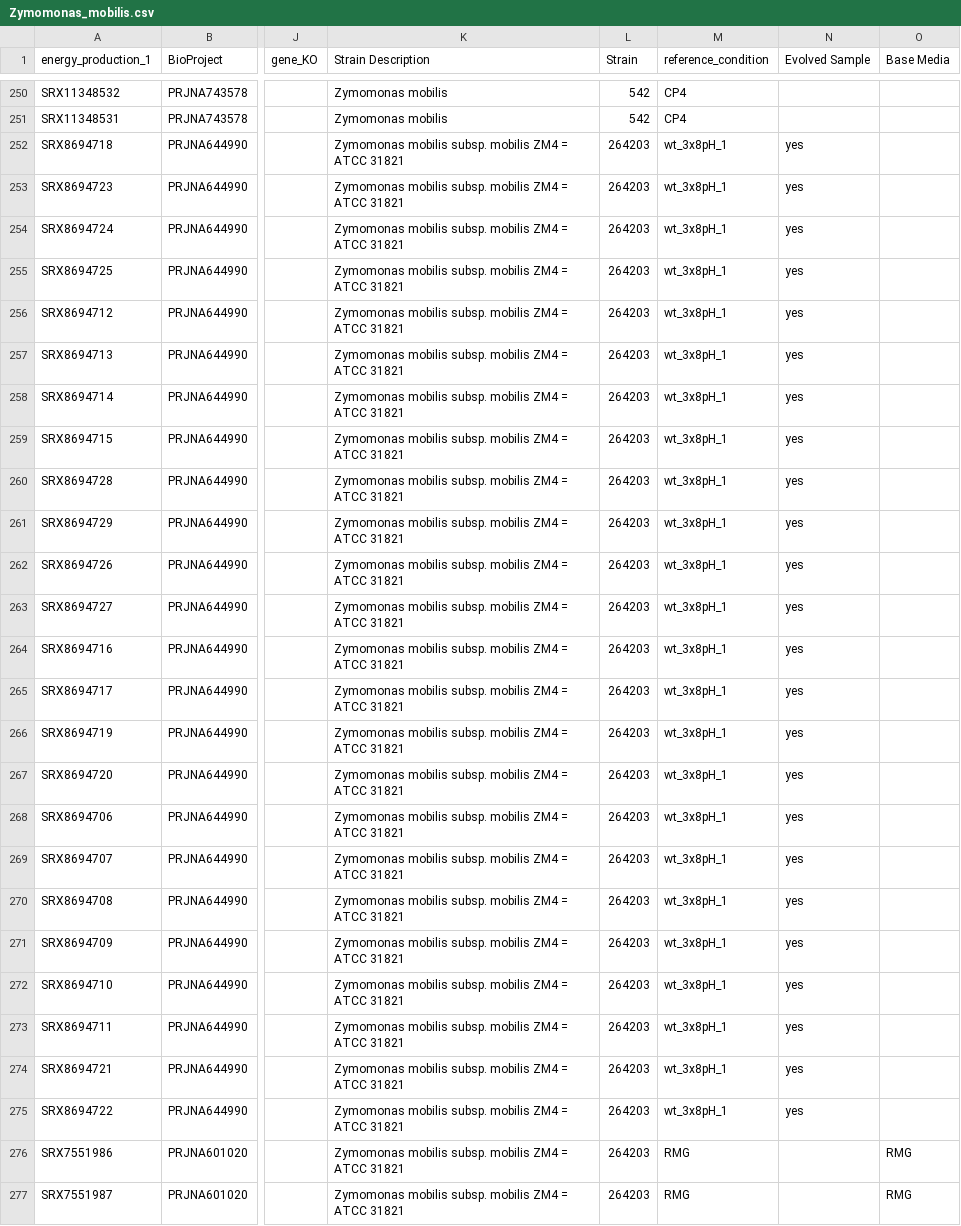
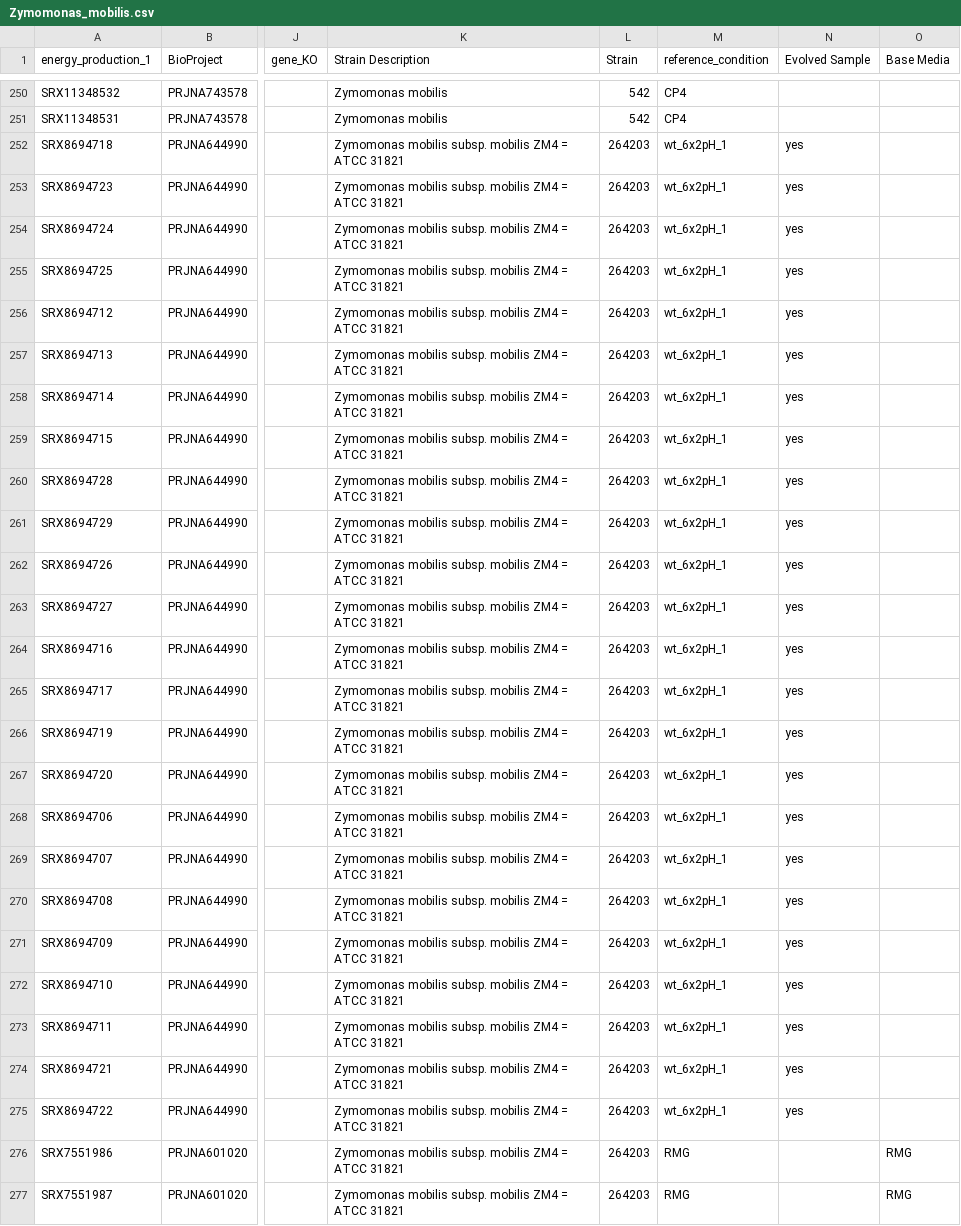
Before and after one commit to cristalzucsd/iModulonMiner, a CSV file: data/raw_data/Zymomonas_mobilis.csv, drawn as a sheet; only a part is shown, gaps mark what is left out; the diff names each change by its address in the sheet, - before the commit and + after, or states it on an @@ line.

Commit message:
uploading zymomonas metadata

```diff
--- a/data/raw_data/Zymomonas_mobilis.csv
+++ b/data/raw_data/Zymomonas_mobilis.csv
-M252:M275 (reference_condition): wt_3x8pH_1
+M252:M275 (reference_condition): wt_6x2pH_1
```
Also changed, not shown: 2 other files.
